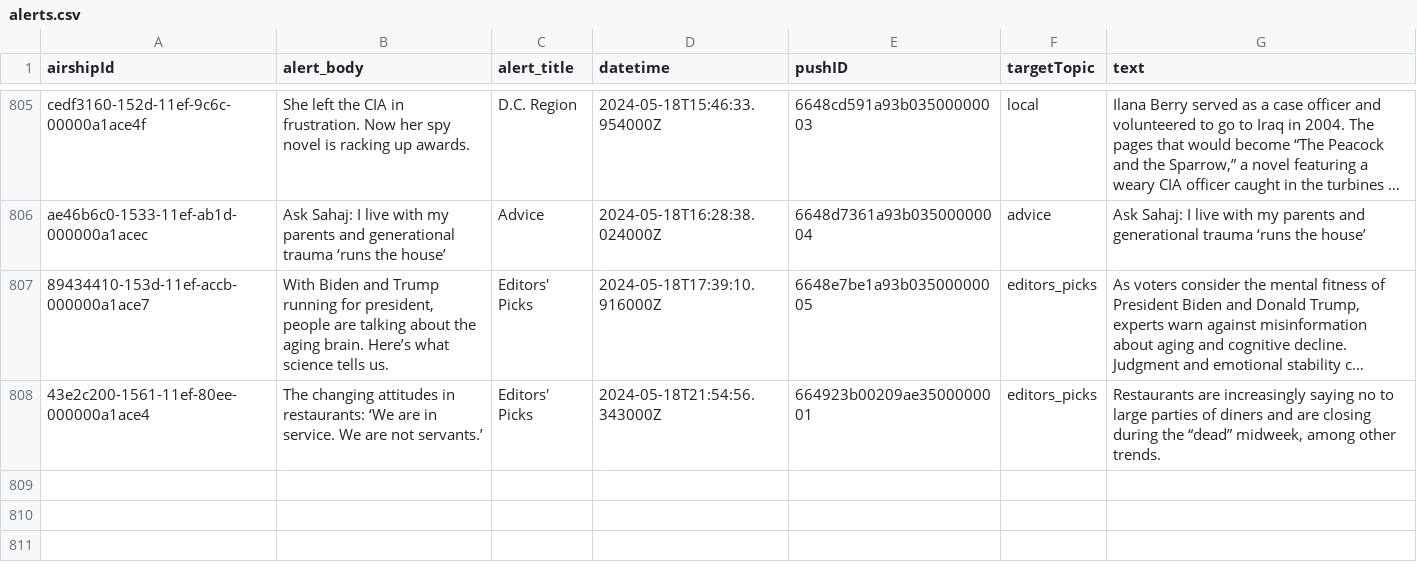
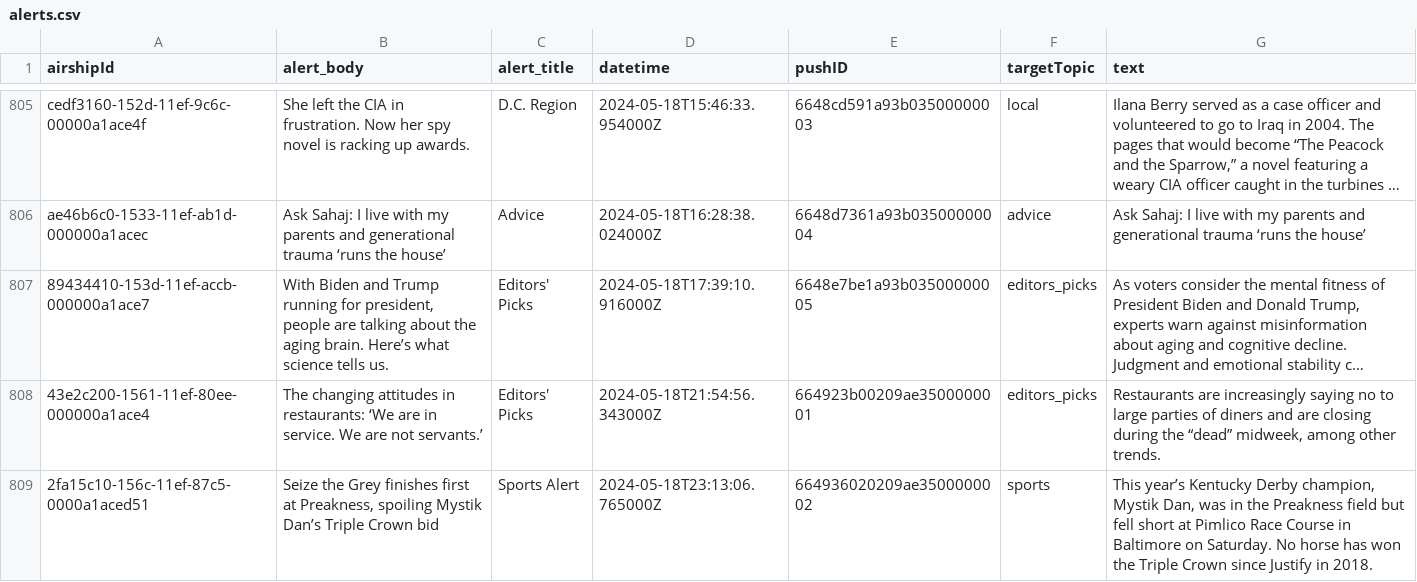
Before and after one commit to dwillis/wapo-alerts, a CSV file: alerts.csv, drawn as a sheet; only a part is shown, gaps mark what is left out; long unchanged cells end in ….

```diff
--- a/alerts.csv
+++ b/alerts.csv
@@ -866 +866,2 @@ ae46b6c0-1533-11ef-ab1d-000000a1acec,Ask Sahaj: I live with my parents and gener
 43e2c200-1561-11ef-80ee-000000a1ace4,The changing attitudes in restaurants: ‘We are in service. We are not servants.’,Editors' Picks,2024-05-18T21:54:56.343000Z,664923b00209ae3500000001,editors_picks,"Restaurants are increasingly saying no to large parties of diners and are closing during the “dead” midweek, among other trends."
+2fa15c10-156c-11ef-87c5-0000a1aced51,"Seize the Grey finishes first at Preakness, spoiling Mystik Dan’s Triple Crown bid",Sports Alert,2024-05-18T23:13:06.765000Z,664936020209ae3500000002,sports,"This year’s Kentucky Derby champion, Mystik Dan, was in the Preakness field but fell short at Pimlico Race Course in Baltimore on Saturday. No horse has won the Triple Crown since Justify in 2018."
```
Also changed, not shown: 2 other files.
